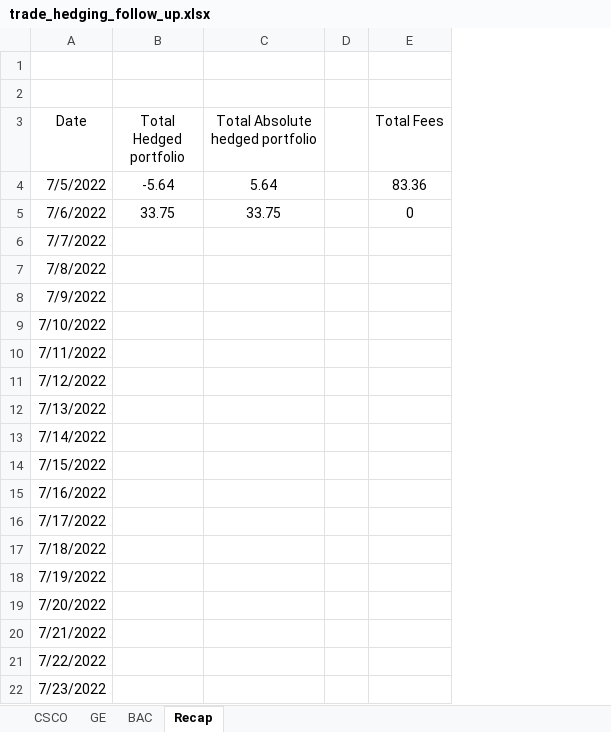
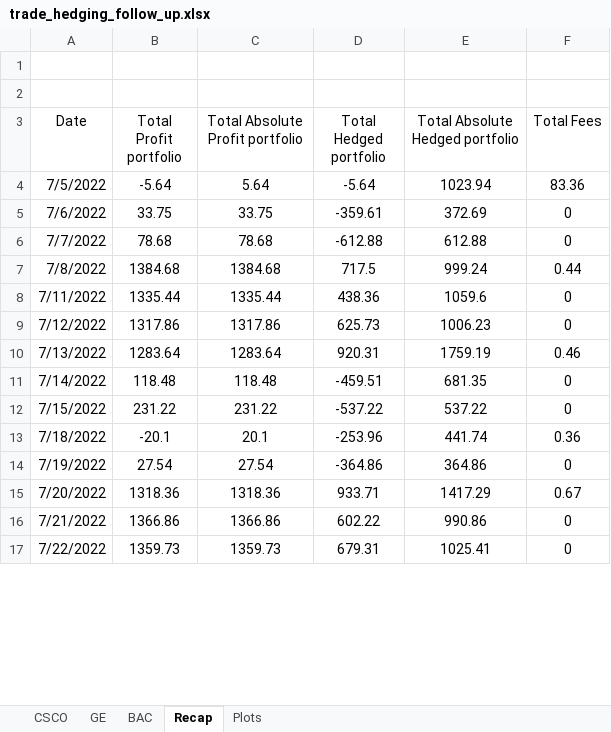
Before and after one commit to zscialom/Research_project, an Excel workbook: trade_hedging_follow_up.xlsx, sheet Recap, drawn as a sheet; only a part is shown; values as stored, in another font and other column widths than the file's, no borders; charts and pictures not drawn; removed rows and columns are numbered as before the commit, all else as after; the diff covers the shown part only; the diff names each change by its address in the sheet, - before the commit and + after, or states it on an @@ line.

```diff
--- a/trade_hedging_follow_up.xlsx (sheet Recap)
+++ b/trade_hedging_follow_up.xlsx (sheet Recap)
+sheet tab: Plots
+column B (Total Profit portfolio), rows 4-17: -5.64 | 33.75 | 78.68 | 1384.68 | 1335.44 | 1317.86 | 1283.64 | 118.48 | 231.22 | -20.1 | 27.54 | 1318.36 | 1366.86 | 1359.73
+column C (Total Absolute Profit portfolio), rows 4-17: 5.64 | 33.75 | 78.68 | 1384.68 | 1335.44 | 1317.86 | 1283.64 | 118.48 | 231.22 | 20.1 | 27.54 | 1318.36 | 1366.86 | 1359.73
-column C (Total Absolute hedged portfolio), rows 4-5: 5.64 | 33.75
-column D, empty
+column E (Total Absolute Hedged portfolio), rows 4-17: 1023.94 | 372.69 | 612.88 | 999.24 | 1059.6 | 1006.23 | 1759.19 | 681.35 | 537.22 | 441.74 | 364.86 | 1417.29 | 990.86 | 1025.41
-D5 (Total Hedged portfolio): 33.75
+D5 (Total Hedged portfolio): -359.61
-D6 (Total Hedged portfolio): (empty)
+D6 (Total Hedged portfolio): -612.88
-F6 (Total Fees): (empty)
+F6 (Total Fees): 0
-D7 (Total Hedged portfolio): (empty)
+D7 (Total Hedged portfolio): 717.5
-F7 (Total Fees): (empty)
+F7 (Total Fees): 0.44
-row 8: 7/9/2022
-row 9: 7/10/2022
-D8 (Total Hedged portfolio): (empty)
+D8 (Total Hedged portfolio): 438.36
-F8:F9 (Total Fees): (empty)
+F8:F9 (Total Fees): 0
-D9 (Total Hedged portfolio): (empty)
+D9 (Total Hedged portfolio): 625.73
-D10 (Total Hedged portfolio): (empty)
+D10 (Total Hedged portfolio): 920.31
-F10 (Total Fees): (empty)
+F10 (Total Fees): 0.46
-D11 (Total Hedged portfolio): (empty)
+D11 (Total Hedged portfolio): -459.51
-F11:F12 (Total Fees): (empty)
+F11:F12 (Total Fees): 0
-D12 (Total Hedged portfolio): (empty)
+D12 (Total Hedged portfolio): -537.22
-row 15: 7/16/2022
-row 16: 7/17/2022
-D13 (Total Hedged portfolio): (empty)
+D13 (Total Hedged portfolio): -253.96
-F13 (Total Fees): (empty)
+F13 (Total Fees): 0.36
-D14 (Total Hedged portfolio): (empty)
+D14 (Total Hedged portfolio): -364.86
-F14 (Total Fees): (empty)
+F14 (Total Fees): 0
-D15 (Total Hedged portfolio): (empty)
+D15 (Total Hedged portfolio): 933.71
-F15 (Total Fees): (empty)
+F15 (Total Fees): 0.67
-D16 (Total Hedged portfolio): (empty)
+D16 (Total Hedged portfolio): 602.22
-F16:F17 (Total Fees): (empty)
+F16:F17 (Total Fees): 0
-D17 (Total Hedged portfolio): (empty)
+D17 (Total Hedged portfolio): 679.31
-row 22: 7/23/2022
```
Also changed, not shown: 5 removed rows and 16 edited cells elsewhere in this sheet, sheet GE, sheet CSCO, sheet BAC, formulas that keep their value, charts or pictures, 5 other files.
